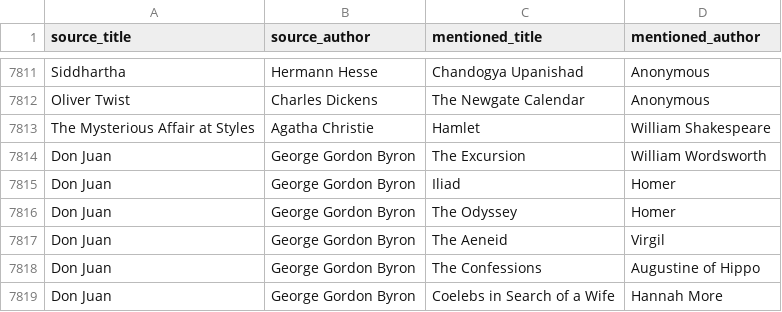
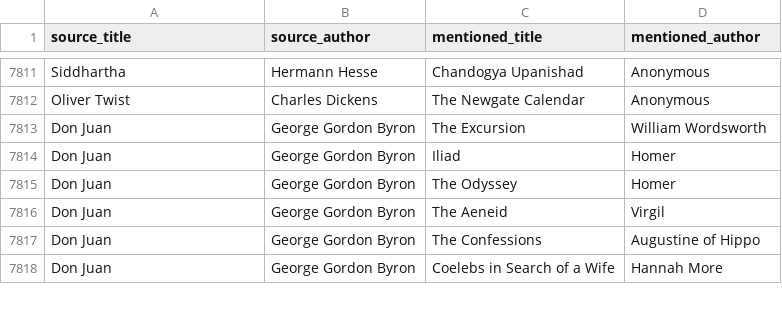
Before and after one commit to SaturdaysinthePark/book-browser, a CSV file: data/mentions.csv, drawn as a sheet; only a part is shown, gaps mark what is left out.

```diff
--- a/data/mentions.csv
+++ b/data/mentions.csv
@@ -7812,3 +7812,2 @@ Siddhartha,Hermann Hesse,Chandogya Upanishad,Anonymous
 Oliver Twist,Charles Dickens,The Newgate Calendar,Anonymous
-The Mysterious Affair at Styles,Agatha Christie,Hamlet,William Shakespeare
 Don Juan,George Gordon Byron,The Excursion,William Wordsworth
```
Also changed, not shown: data/checked-sources.csv, 8 other files.
